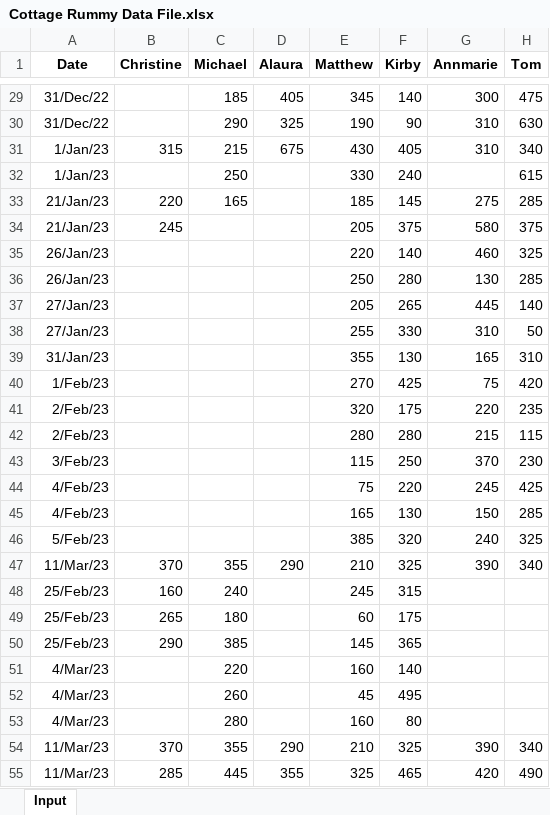
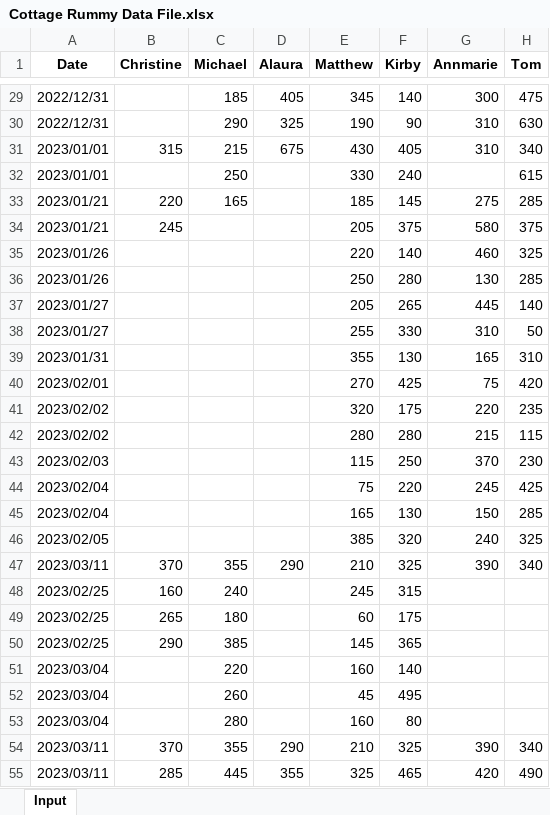
Before and after one commit to tomkum123/CottageRummy, an Excel workbook: docs/Cottage Rummy Data File.xlsx, sheet Input, drawn as a sheet; only a part is shown, gaps mark what is left out; values as stored, in another font and other column widths than the file's, no borders; conditional formats not drawn; the diff covers the shown part only; the diff names each change by its address in the sheet, - before the commit and + after, or states it on an @@ line.

```diff
--- a/docs/Cottage Rummy Data File.xlsx (sheet Input)
+++ b/docs/Cottage Rummy Data File.xlsx (sheet Input)
-A29:A30 (Date): 31/Dec/22
+A29:A30 (Date): 2022/12/31
-A31:A32 (Date): 1/Jan/23
+A31:A32 (Date): 2023/01/01
-A33:A34 (Date): 21/Jan/23
+A33:A34 (Date): 2023/01/21
-A35:A36 (Date): 26/Jan/23
+A35:A36 (Date): 2023/01/26
-A37:A38 (Date): 27/Jan/23
+A37:A38 (Date): 2023/01/27
-A39 (Date): 31/Jan/23
+A39 (Date): 2023/01/31
-A40 (Date): 1/Feb/23
+A40 (Date): 2023/02/01
-A41:A42 (Date): 2/Feb/23
+A41:A42 (Date): 2023/02/02
-A43 (Date): 3/Feb/23
+A43 (Date): 2023/02/03
-A44:A45 (Date): 4/Feb/23
+A44:A45 (Date): 2023/02/04
-A46 (Date): 5/Feb/23
+A46 (Date): 2023/02/05
-A47 (Date): 11/Mar/23
+A47 (Date): 2023/03/11
-A48:A50 (Date): 25/Feb/23
+A48:A50 (Date): 2023/02/25
-A51:A53 (Date): 4/Mar/23
+A51:A53 (Date): 2023/03/04
-A54:A55 (Date): 11/Mar/23
+A54:A55 (Date): 2023/03/11
```
Also changed, not shown: 240 edited cells elsewhere in this sheet.
